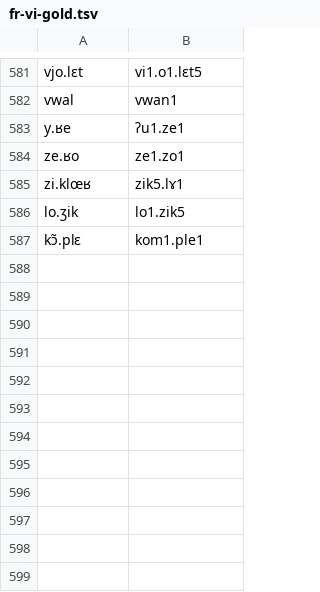
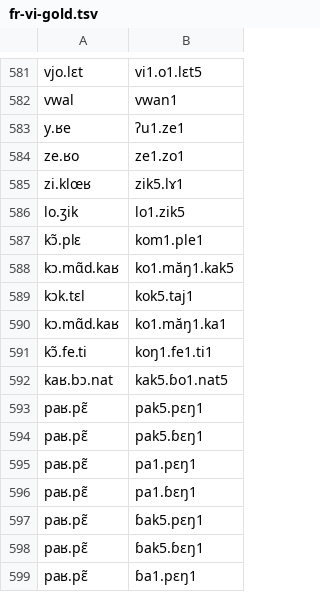
Before and after one commit to purrfectgrape/vi_vn_loanword_phon, a TSV file: fr-vi-gold.tsv, drawn as a sheet; only a part is shown, gaps mark what is left out; the diff names each change by its address in the sheet, - before the commit and + after, or states it on an @@ line.

Commit message:
Update fr-vi-gold.tsv

```diff
--- a/fr-vi-gold.tsv
+++ b/fr-vi-gold.tsv
+row 588: kɔ.mɑ̃d.kaʁ | ko1.măŋ1.kak5
+row 589: kɔk.tɛl | kok5.taj1
+row 590: kɔ.mɑ̃d.kaʁ | ko1.măŋ1.ka1
+row 591: kɔ̃.fe.ti | koŋ1.fe1.ti1
+row 592: kaʁ.bɔ.nat | kak5.ɓo1.nat5
+row 593: paʁ.pɛ̃ | pak5.pɛŋ1
+row 594: paʁ.pɛ̃ | pak5.ɓɛŋ1
+row 595: paʁ.pɛ̃ | pa1.pɛŋ1
+row 596: paʁ.pɛ̃ | pa1.ɓɛŋ1
+row 597: paʁ.pɛ̃ | ɓak5.pɛŋ1
+row 598: paʁ.pɛ̃ | ɓak5.ɓɛŋ1
+row 599: paʁ.pɛ̃ | ɓa1.pɛŋ1
```
